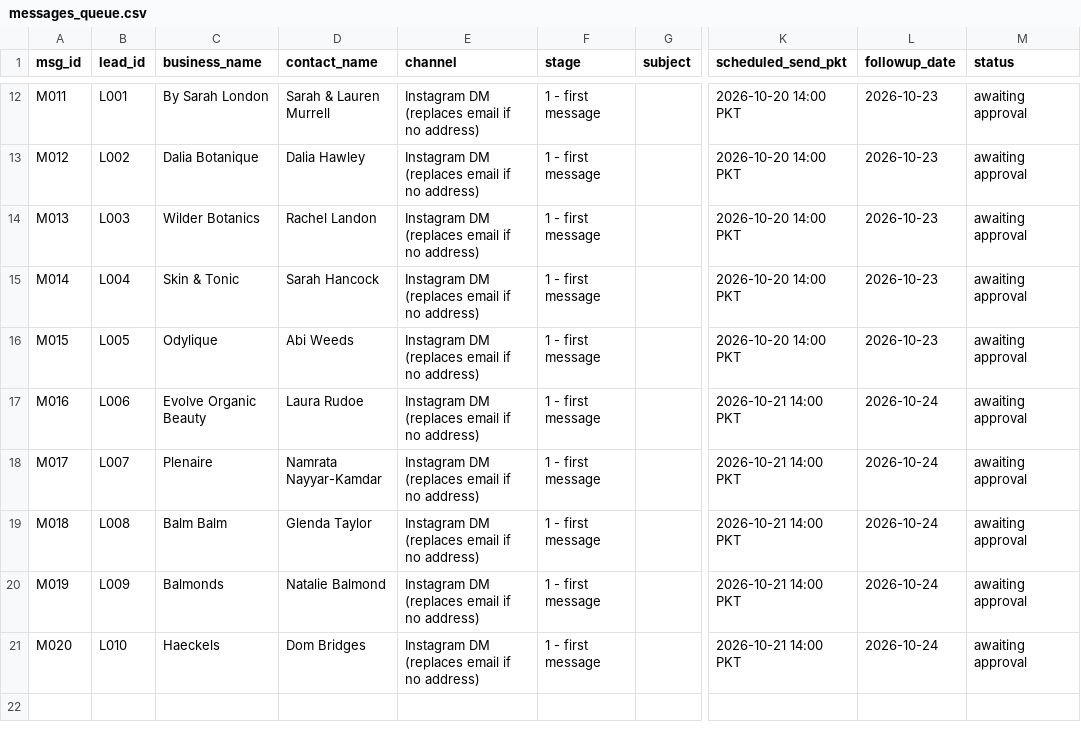
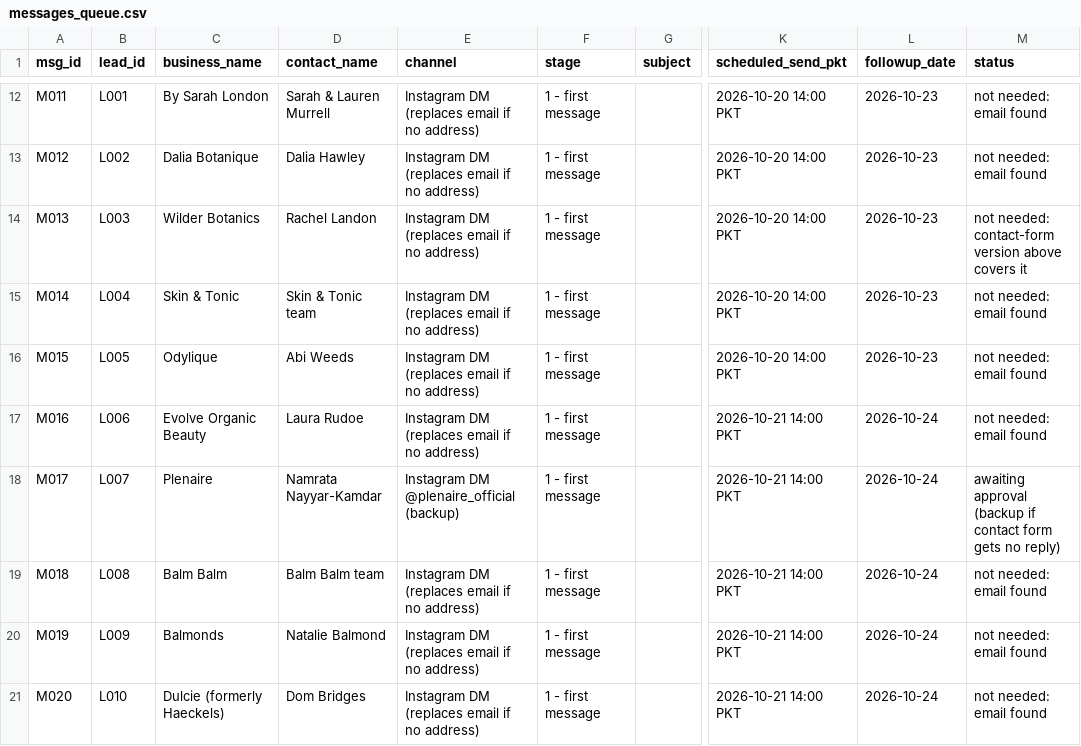
Before and after one commit to mueez-ops/Ads-automation, a CSV file: outreach/messages_queue.csv, drawn as a sheet; only a part is shown, gaps mark what is left out; the diff covers the shown part only; the diff names each change by its address in the sheet, - before the commit and + after, or states it on an @@ line.

```diff
--- a/outreach/messages_queue.csv
+++ b/outreach/messages_queue.csv
-M12:M13 (status): awaiting approval
+M12:M13 (status): not needed: email found
-M14 (status): awaiting approval
+M14 (status): not needed: contact-form version above covers it
-D15 (contact_name): Sarah Hancock
+D15 (contact_name): Skin & Tonic team
-M15:M17 (status): awaiting approval
+M15:M17 (status): not needed: email found
-E18 (channel): Instagram DM (replaces email if no address)
+E18 (channel): Instagram DM @plenaire_official (backup)
-M18 (status): awaiting approval
+M18 (status): awaiting approval (backup if contact form gets no reply)
-D19 (contact_name): Glenda Taylor
+D19 (contact_name): Balm Balm team
-M19:M21 (status): awaiting approval
+M19:M21 (status): not needed: email found
-C21 (business_name): Haeckels
+C21 (business_name): Dulcie (formerly Haeckels)
```
Also changed, not shown: 34 edited cells elsewhere in this file, leads/lead_database.csv, 1 other file.
